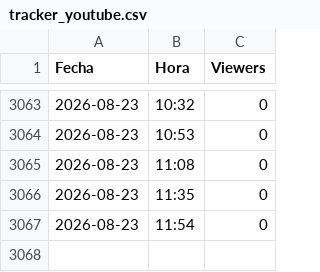
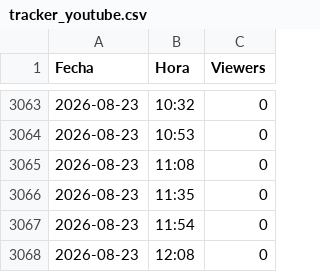
Before and after one commit to R4INYIS/yt_streaming_tracker, a CSV file: tracker_youtube.csv, drawn as a sheet; only a part is shown, gaps mark what is left out.

Commit message:
Actualizacion automatica de datos

```diff
--- a/tracker_youtube.csv
+++ b/tracker_youtube.csv
@@ -3067 +3067,2 @@ Fecha,Hora,Viewers
 2026-08-23,11:54,0
+2026-08-23,12:08,0
```
